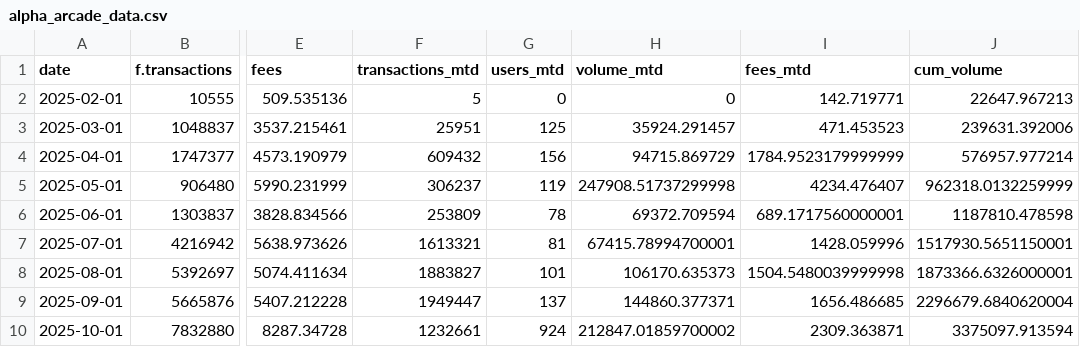
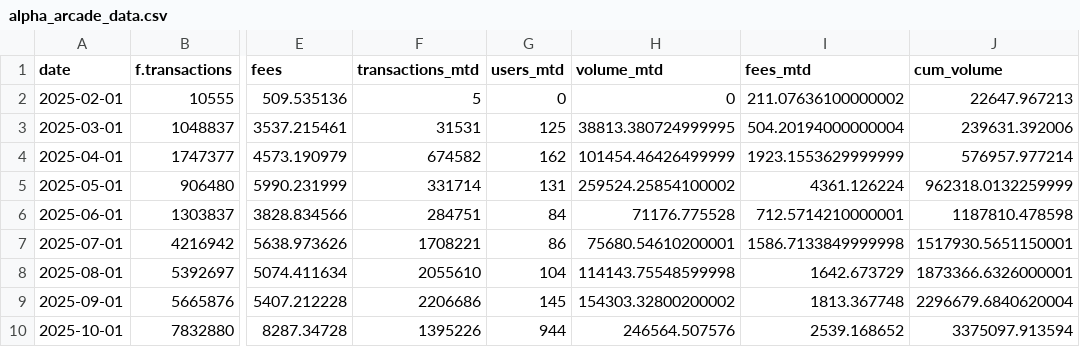
Before and after one commit to MarcLlopart/Alpha-Arcade-Dashboard, a CSV file: public/alpha_arcade_data.csv, drawn as a sheet; only a part is shown, gaps mark what is left out; the diff covers the shown part only; the diff names each change by its address in the sheet, - before the commit and + after, or states it on an @@ line.

```diff
--- a/public/alpha_arcade_data.csv
+++ b/public/alpha_arcade_data.csv
-I2 (fees_mtd): 142.719771
+I2 (fees_mtd): 211.07636100000002
-F3 (transactions_mtd): 25951
+F3 (transactions_mtd): 31531
-H3 (volume_mtd): 35924.291457
+H3 (volume_mtd): 38813.380724999995
-I3 (fees_mtd): 471.453523
+I3 (fees_mtd): 504.20194000000004
-F4 (transactions_mtd): 609432
+F4 (transactions_mtd): 674582
-G4 (users_mtd): 156
+G4 (users_mtd): 162
-H4 (volume_mtd): 94715.869729
+H4 (volume_mtd): 101454.46426499999
-I4 (fees_mtd): 1784.9523179999999
+I4 (fees_mtd): 1923.1553629999999
-F5 (transactions_mtd): 306237
+F5 (transactions_mtd): 331714
-G5 (users_mtd): 119
+G5 (users_mtd): 131
-H5 (volume_mtd): 247908.51737299998
+H5 (volume_mtd): 259524.25854100002
-I5 (fees_mtd): 4234.476407
+I5 (fees_mtd): 4361.126224
-F6 (transactions_mtd): 253809
+F6 (transactions_mtd): 284751
-G6 (users_mtd): 78
+G6 (users_mtd): 84
-H6 (volume_mtd): 69372.709594
+H6 (volume_mtd): 71176.775528
-I6 (fees_mtd): 689.1717560000001
+I6 (fees_mtd): 712.5714210000001
-F7 (transactions_mtd): 1613321
+F7 (transactions_mtd): 1708221
-G7 (users_mtd): 81
+G7 (users_mtd): 86
-H7 (volume_mtd): 67415.78994700001
+H7 (volume_mtd): 75680.54610200001
-I7 (fees_mtd): 1428.059996
+I7 (fees_mtd): 1586.7133849999998
-F8 (transactions_mtd): 1883827
+F8 (transactions_mtd): 2055610
-G8 (users_mtd): 101
+G8 (users_mtd): 104
-H8 (volume_mtd): 106170.635373
+H8 (volume_mtd): 114143.75548599998
-I8 (fees_mtd): 1504.5480039999998
+I8 (fees_mtd): 1642.673729
-F9 (transactions_mtd): 1949447
+F9 (transactions_mtd): 2206686
-G9 (users_mtd): 137
+G9 (users_mtd): 145
-H9 (volume_mtd): 144860.377371
+H9 (volume_mtd): 154303.32800200002
-I9 (fees_mtd): 1656.486685
+I9 (fees_mtd): 1813.367748
-F10 (transactions_mtd): 1232661
+F10 (transactions_mtd): 1395226
-G10 (users_mtd): 924
+G10 (users_mtd): 944
-H10 (volume_mtd): 212847.01859700002
+H10 (volume_mtd): 246564.507576
-I10 (fees_mtd): 2309.363871
+I10 (fees_mtd): 2539.168652
```
Also changed, not shown: 22 edited cells elsewhere in this file.
